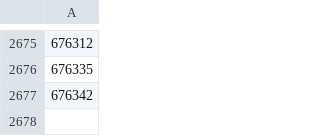
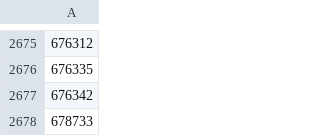
Before and after one commit to rkozyak/Microcenter-GPU-Scrapper, a CSV file: 404_errors.csv, drawn as a sheet; only a part is shown, gaps mark what is left out; the diff names each change by its address in the sheet, - before the commit and + after, or states it on an @@ line.

```diff
--- a/404_errors.csv
+++ b/404_errors.csv
+row 2678: 678733
```
Also changed, not shown: discovered_gpus.csv, discovered_non_gpus.csv, 1 other file.
